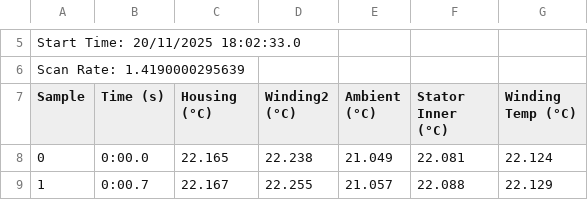
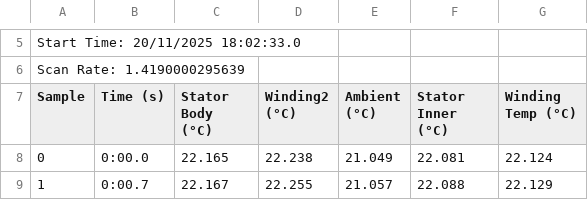
Before and after one commit to TasS-RV/Motor-Thermal-Modelling-Tool, a CSV file: Run13-Throttle8/DAQ_run13.csv, drawn as a sheet; only a part is shown, gaps mark what is left out.

Commit message:
Minor modifications to obtain stator data

```diff
--- a/Run13-Throttle8/DAQ_run13.csv
+++ b/Run13-Throttle8/DAQ_run13.csv
@@ -6,3 +6,3 @@
 "Scan Rate: 1.4190000295639"
-"Sample","Time (s)","Housing (°C)","Winding2 (°C)","Ambient (°C)","Stator Inner (°C)","Winding Temp (°C)"
+"Sample","Time (s)","Stator Body (°C)","Winding2 (°C)","Ambient (°C)","Stator Inner (°C)","Winding Temp (°C)"
 "0","0:00.0","22.165","22.238","21.049","22.081","22.124"
```
Also changed, not shown: Run14-Throttle9/DAQ_run14.csv, 6 other files.
